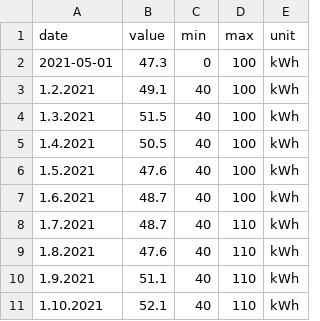
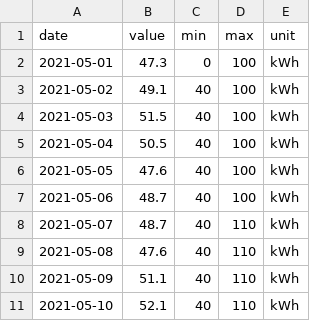
Before and after one commit to ErnstMLuebeck/EmlProjectLib, a CSV file: testresults/WhtcCycleEnergy.csv, drawn as a sheet.

Commit message:
Update WhtcCycleEnergy.csv

```diff
--- a/testresults/WhtcCycleEnergy.csv
+++ b/testresults/WhtcCycleEnergy.csv
@@ -2,10 +2,10 @@ date,value,min,max,unit
 2021-05-01,47.3,0,100,kWh
-1.2.2021,49.1,40,100,kWh
-1.3.2021,51.5,40,100,kWh
-1.4.2021,50.5,40,100,kWh
-1.5.2021,47.6,40,100,kWh
-1.6.2021,48.7,40,100,kWh
-1.7.2021,48.7,40,110,kWh
-1.8.2021,47.6,40,110,kWh
-1.9.2021,51.1,40,110,kWh
-1.10.2021,52.1,40,110,kWh
+2021-05-02,49.1,40,100,kWh
+2021-05-03,51.5,40,100,kWh
+2021-05-04,50.5,40,100,kWh
+2021-05-05,47.6,40,100,kWh
+2021-05-06,48.7,40,100,kWh
+2021-05-07,48.7,40,110,kWh
+2021-05-08,47.6,40,110,kWh
+2021-05-09,51.1,40,110,kWh
+2021-05-10,52.1,40,110,kWh
```
